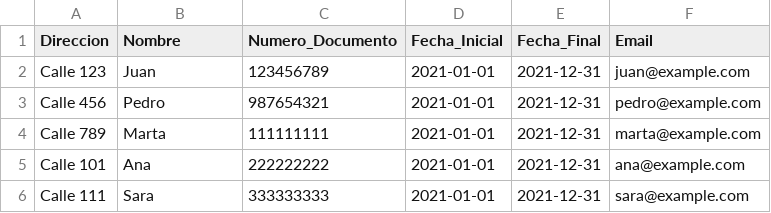
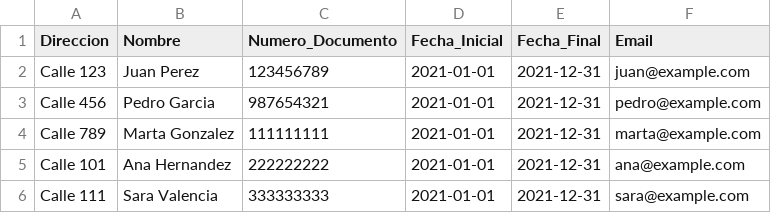
Before and after one commit to ajlunac/python-rpa, a CSV file: dap-v1/data/datosCertificados.csv, drawn as a sheet.

Commit message:
Generar certificados individuales

```diff
--- a/dap-v1/data/datosCertificados.csv
+++ b/dap-v1/data/datosCertificados.csv
@@ -1,6 +1,6 @@
 Direccion,Nombre,Numero_Documento,Fecha_Inicial,Fecha_Final,Email
-Calle 123,Juan,123456789,2021-01-01,2021-12-31,juan@example.com
-Calle 456,Pedro,987654321,2021-01-01,2021-12-31,pedro@example.com
-Calle 789,Marta,111111111,2021-01-01,2021-12-31,marta@example.com
-Calle 101,Ana,222222222,2021-01-01,2021-12-31,ana@example.com
-Calle 111,Sara,333333333,2021-01-01,2021-12-31,sara@example.com
+Calle 123,Juan Perez,123456789,2021-01-01,2021-12-31,juan@example.com
+Calle 456,Pedro Garcia,987654321,2021-01-01,2021-12-31,pedro@example.com
+Calle 789,Marta Gonzalez,111111111,2021-01-01,2021-12-31,marta@example.com
+Calle 101,Ana Hernandez,222222222,2021-01-01,2021-12-31,ana@example.com
+Calle 111,Sara Valencia,333333333,2021-01-01,2021-12-31,sara@example.com
```
Also changed, not shown: 5 other files.
